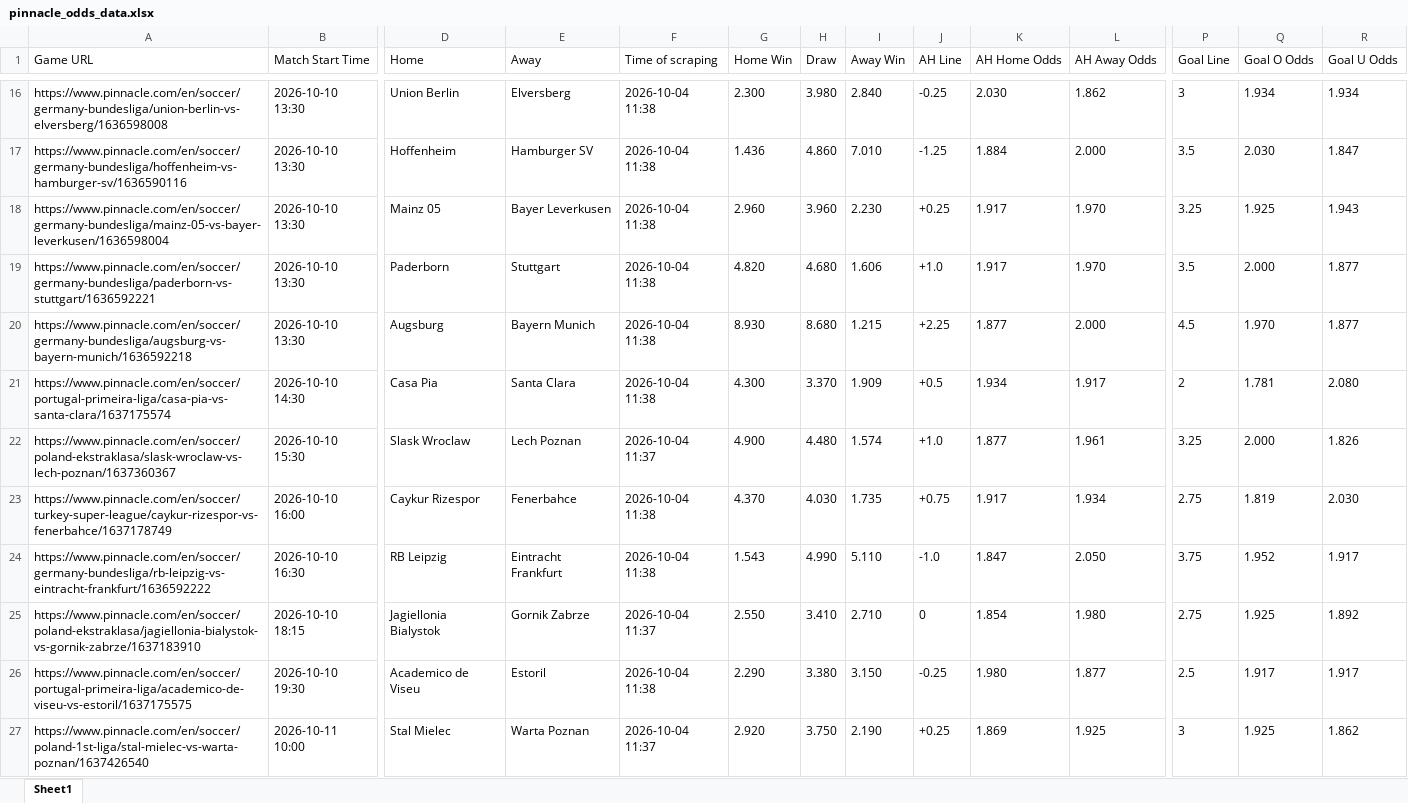
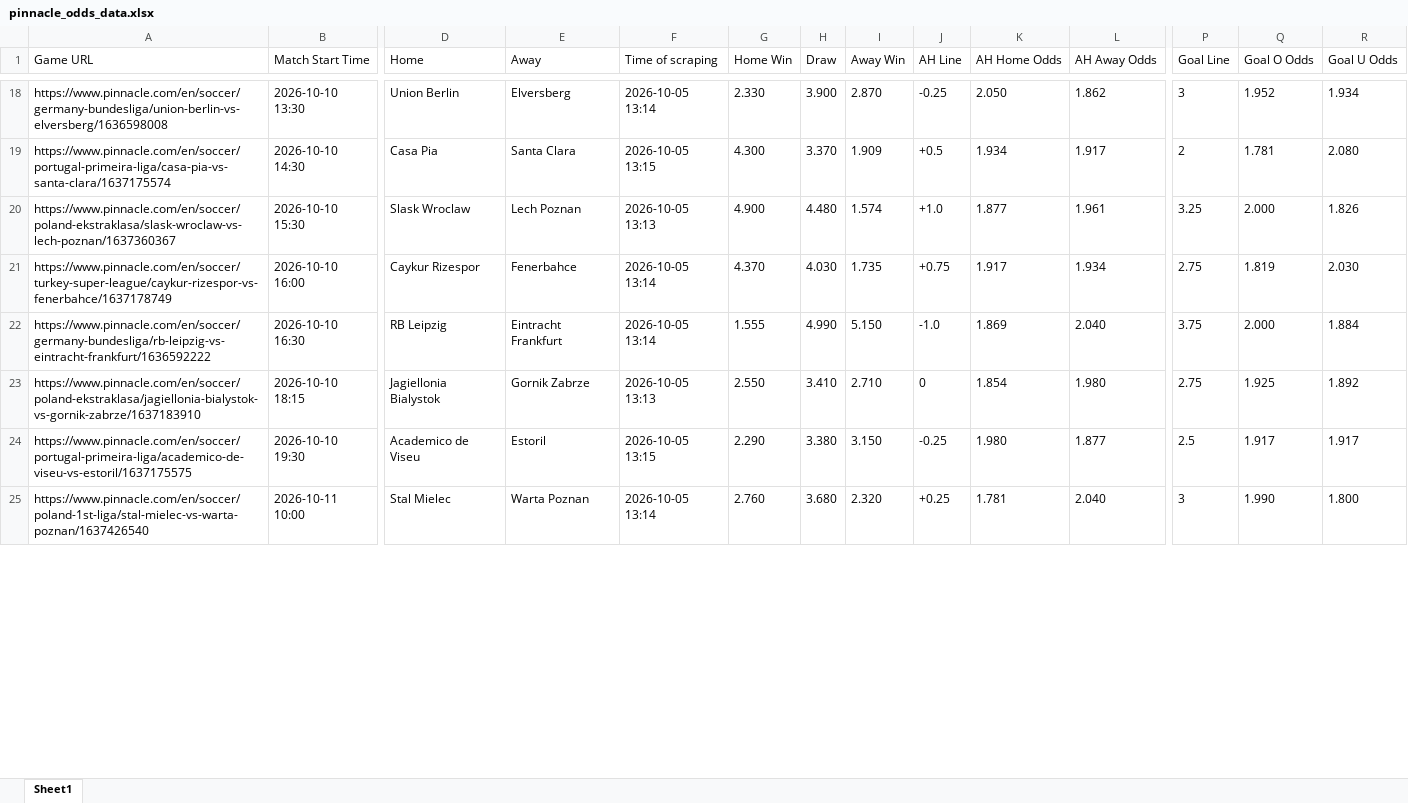
Before and after one commit to super-luke-chambers/pin_scraper, an Excel workbook: outputs/pinnacle_odds_data.xlsx, sheet Sheet1, drawn as a sheet; only a part is shown, gaps mark what is left out; values as stored, in another font and other column widths than the file's, no borders; removed rows and columns are numbered as before the commit, all else as after; rows hold the shown columns only; the diff covers the shown part only; the diff names each change by its address in the sheet, - before the commit and + after, or states it on an @@ line.

```diff
--- a/outputs/pinnacle_odds_data.xlsx (sheet Sheet1)
+++ b/outputs/pinnacle_odds_data.xlsx (sheet Sheet1)
-F18 (Time of scraping): 2026-10-04 11:38
+F18 (Time of scraping): 2026-10-05 13:14
-G18 (Home Win): 2.300
+G18 (Home Win): 2.330
-H18 (Draw): 3.980
+H18 (Draw): 3.900
-I18 (Away Win): 2.840
+I18 (Away Win): 2.870
-K18 (AH Home Odds): 2.030
+K18 (AH Home Odds): 2.050
-Q18 (Goal O Odds): 1.934
+Q18 (Goal O Odds): 1.952
-row 17: https://www.pinnacle.com/en/soccer/germany-bundesliga/hoffenheim-vs-hamburger-sv/1636590116 | 2026-10-10 13:30 | Hoffenheim | Hamburger SV | 2026-10-04 11:38 | 1.436 | 4.860 | 7.010 | -1.25 | 1.884 | 2.000 | 3.5 | 2.030 | 1.847
-row 18: https://www.pinnacle.com/en/soccer/germany-bundesliga/mainz-05-vs-bayer-leverkusen/1636598004 | 2026-10-10 13:30 | Mainz 05 | Bayer Leverkusen | 2026-10-04 11:38 | 2.960 | 3.960 | 2.230 | +0.25 | 1.917 | 1.970 | 3.25 | 1.925 | 1.943
-row 19: https://www.pinnacle.com/en/soccer/germany-bundesliga/paderborn-vs-stuttgart/1636592221 | 2026-10-10 13:30 | Paderborn | Stuttgart | 2026-10-04 11:38 | 4.820 | 4.680 | 1.606 | +1.0 | 1.917 | 1.970 | 3.5 | 2.000 | 1.877
-row 20: https://www.pinnacle.com/en/soccer/germany-bundesliga/augsburg-vs-bayern-munich/1636592218 | 2026-10-10 13:30 | Augsburg | Bayern Munich | 2026-10-04 11:38 | 8.930 | 8.680 | 1.215 | +2.25 | 1.877 | 2.000 | 4.5 | 1.970 | 1.877
-F19 (Time of scraping): 2026-10-04 11:38
+F19 (Time of scraping): 2026-10-05 13:15
-F20 (Time of scraping): 2026-10-04 11:37
+F20 (Time of scraping): 2026-10-05 13:13
-F21:F22 (Time of scraping): 2026-10-04 11:38
+F21:F22 (Time of scraping): 2026-10-05 13:14
-G22 (Home Win): 1.543
+G22 (Home Win): 1.555
-I22 (Away Win): 5.110
+I22 (Away Win): 5.150
-K22 (AH Home Odds): 1.847
+K22 (AH Home Odds): 1.869
-L22 (AH Away Odds): 2.050
+L22 (AH Away Odds): 2.040
-Q22 (Goal O Odds): 1.952
+Q22 (Goal O Odds): 2.000
-R22 (Goal U Odds): 1.917
+R22 (Goal U Odds): 1.884
-F23 (Time of scraping): 2026-10-04 11:37
+F23 (Time of scraping): 2026-10-05 13:13
-F24 (Time of scraping): 2026-10-04 11:38
+F24 (Time of scraping): 2026-10-05 13:15
-F25 (Time of scraping): 2026-10-04 11:37
+F25 (Time of scraping): 2026-10-05 13:14
-G25 (Home Win): 2.920
+G25 (Home Win): 2.760
-H25 (Draw): 3.750
+H25 (Draw): 3.680
-I25 (Away Win): 2.190
+I25 (Away Win): 2.320
-K25 (AH Home Odds): 1.869
+K25 (AH Home Odds): 1.781
-L25 (AH Away Odds): 1.925
+L25 (AH Away Odds): 2.040
-Q25 (Goal O Odds): 1.925
+Q25 (Goal O Odds): 1.990
-R25 (Goal U Odds): 1.862
+R25 (Goal U Odds): 1.800
```
Also changed, not shown: 17 added rows, 3 removed rows and 37 edited cells elsewhere in this sheet, 1 other file.
